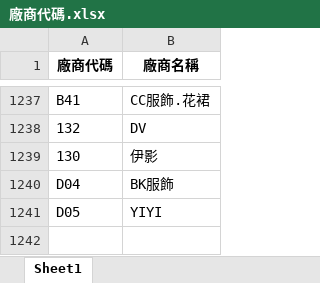
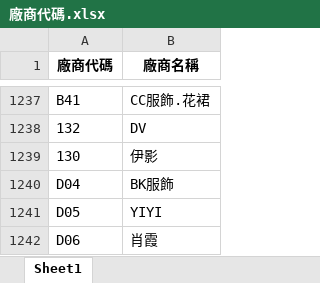
Before and after one commit to WAWAPIG0303/an-ag-jb-purchase-system, an Excel workbook: data/AG/廠商代碼.xlsx, sheet Sheet1, drawn as a sheet; only a part is shown, gaps mark what is left out; values as stored, in another font and other column widths than the file's, no borders; the diff names each change by its address in the sheet, - before the commit and + after, or states it on an @@ line.

Commit message:
更新 AG 廠商代碼

```diff
--- a/data/AG/廠商代碼.xlsx (sheet Sheet1)
+++ b/data/AG/廠商代碼.xlsx (sheet Sheet1)
+row 1242: D06 | 肖霞
```
